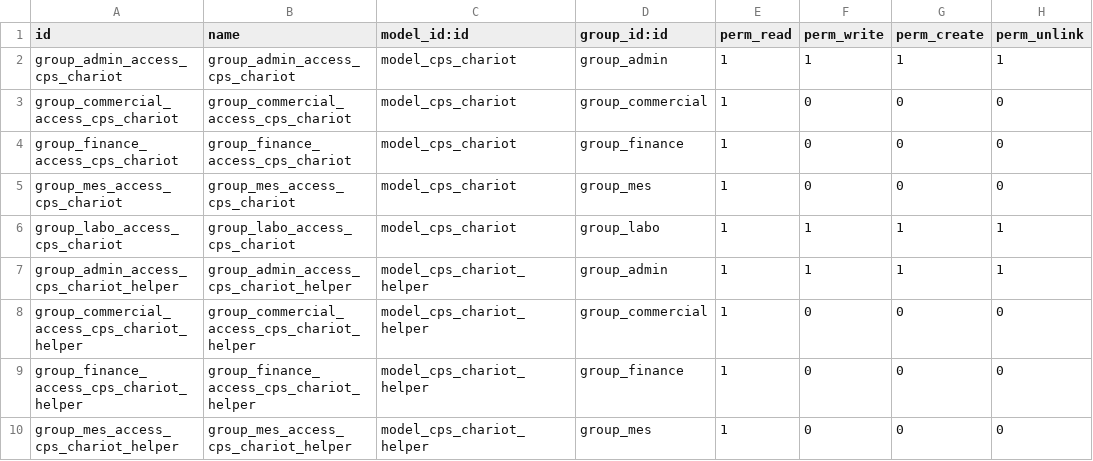
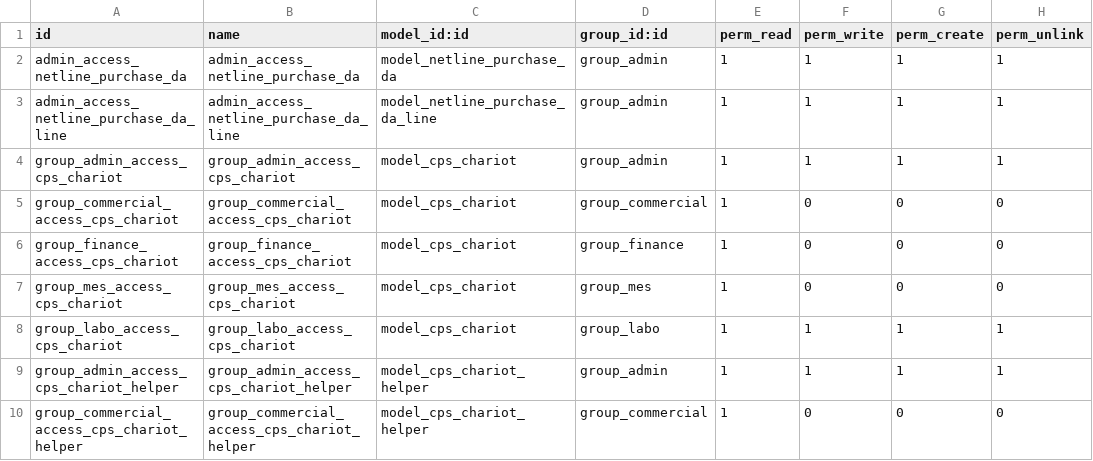
Before and after one commit to FIDINGSARL/NETLINE, a CSV file: cps_sale_management/security/ir.model.access.csv, drawn as a sheet; only a part is shown; the shorter side is filled out with more unchanged rows.

```diff
--- a/cps_sale_management/security/ir.model.access.csv
+++ b/cps_sale_management/security/ir.model.access.csv
@@ -1,2 +1,4 @@
 id,name,model_id:id,group_id:id,perm_read,perm_write,perm_create,perm_unlink
+admin_access_netline_purchase_da,admin_access_netline_purchase_da,model_netline_purchase_da,group_admin,1,1,1,1
+admin_access_netline_purchase_da_line,admin_access_netline_purchase_da_line,model_netline_purchase_da_line,group_admin,1,1,1,1
 group_admin_access_cps_chariot,group_admin_access_cps_chariot,model_cps_chariot,group_admin,1,1,1,1
```
Also changed, not shown: netline/security/ir.model.access.csv, 21 other files.
